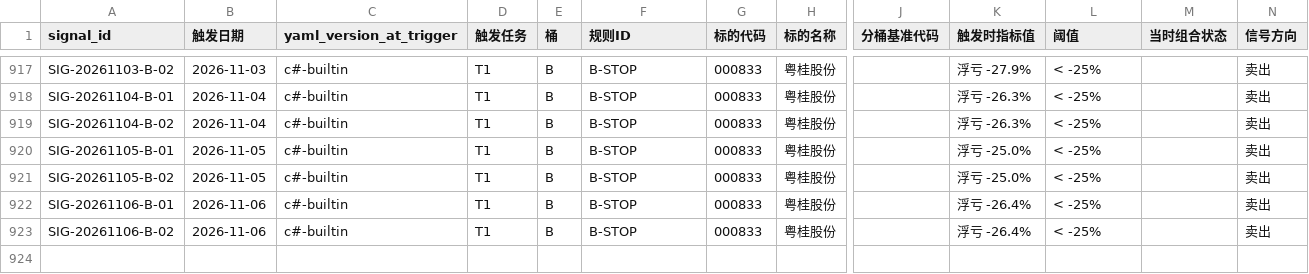
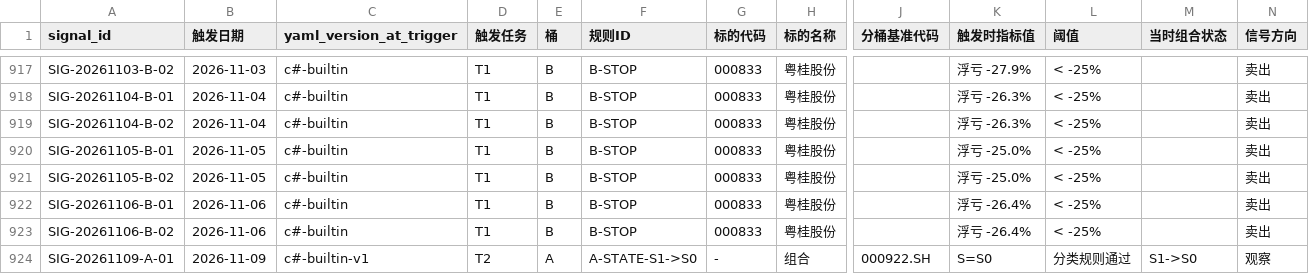
Before and after one commit to hitwhoyxw/stock_buy_notify, a CSV file: data/live_signal_log.csv, drawn as a sheet; only a part is shown, gaps mark what is left out; rows hold the shown columns only; the diff names each change by its address in the sheet, - before the commit and + after, or states it on an @@ line.

```diff
--- a/data/live_signal_log.csv
+++ b/data/live_signal_log.csv
+row 924: SIG-20261109-A-01 | 2026-11-09 | c#-builtin-v1 | T2 | A | A-STATE-S1->S0 | - | 组合 | 000922.SH | S=S0 | 分类规则通过 | S1->S0 | 观察
```
Also changed, not shown: data/candidates_A.csv, data/candidates_B.csv, 7 other files.
